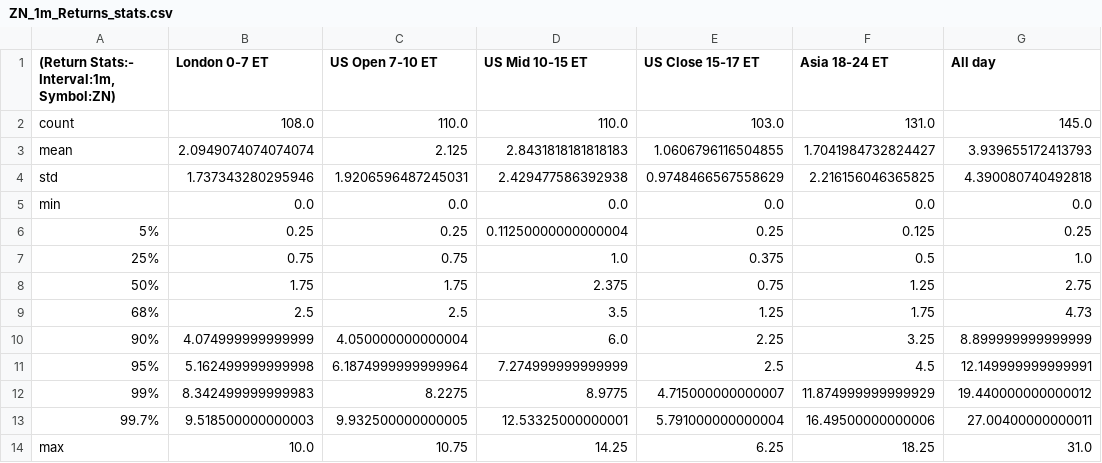
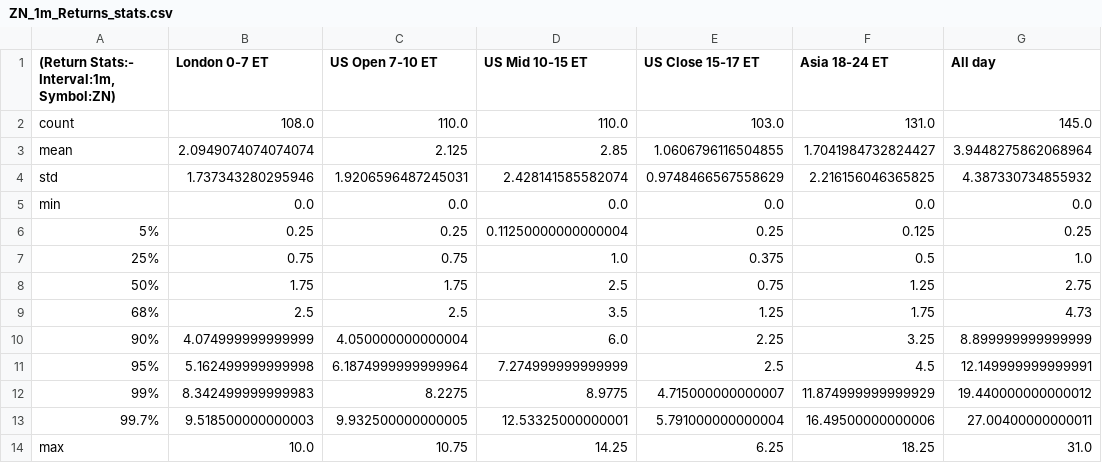
Before and after one commit to krishanggupta/MarketAnalysis, a CSV file: Intraday_data_files_stats_and_plots_folder/ZN_1m_Returns_stats.csv, drawn as a sheet.

```diff
--- a/Intraday_data_files_stats_and_plots_folder/ZN_1m_Returns_stats.csv
+++ b/Intraday_data_files_stats_and_plots_folder/ZN_1m_Returns_stats.csv
@@ -2,4 +2,4 @@
 count,108.0,110.0,110.0,103.0,131.0,145.0
-mean,2.0949074074074074,2.125,2.8431818181818183,1.0606796116504855,1.7041984732824427,3.939655172413793
-std,1.737343280295946,1.9206596487245031,2.429477586392938,0.9748466567558629,2.216156046365825,4.390080740492818
+mean,2.0949074074074074,2.125,2.85,1.0606796116504855,1.7041984732824427,3.9448275862068964
+std,1.737343280295946,1.9206596487245031,2.428141585582074,0.9748466567558629,2.216156046365825,4.387330734855932
 min,0.0,0.0,0.0,0.0,0.0,0.0
@@ -7,3 +7,3 @@ min,0.0,0.0,0.0,0.0,0.0,0.0
 25%,0.75,0.75,1.0,0.375,0.5,1.0
-50%,1.75,1.75,2.375,0.75,1.25,2.75
+50%,1.75,1.75,2.5,0.75,1.25,2.75
 68%,2.5,2.5,3.5,1.25,1.75,4.73
```
Also changed, not shown: Intraday_data_files_stats_and_plots_folder/All_day_latest_custom_days_Volatility_Returns_1m_ZB.csv, Intraday_data_files_stats_and_plots_folder/US_Mid_10-15_ET_latest_custom_days_Volatility_Returns_1m_ZB.csv, 21 other files.
